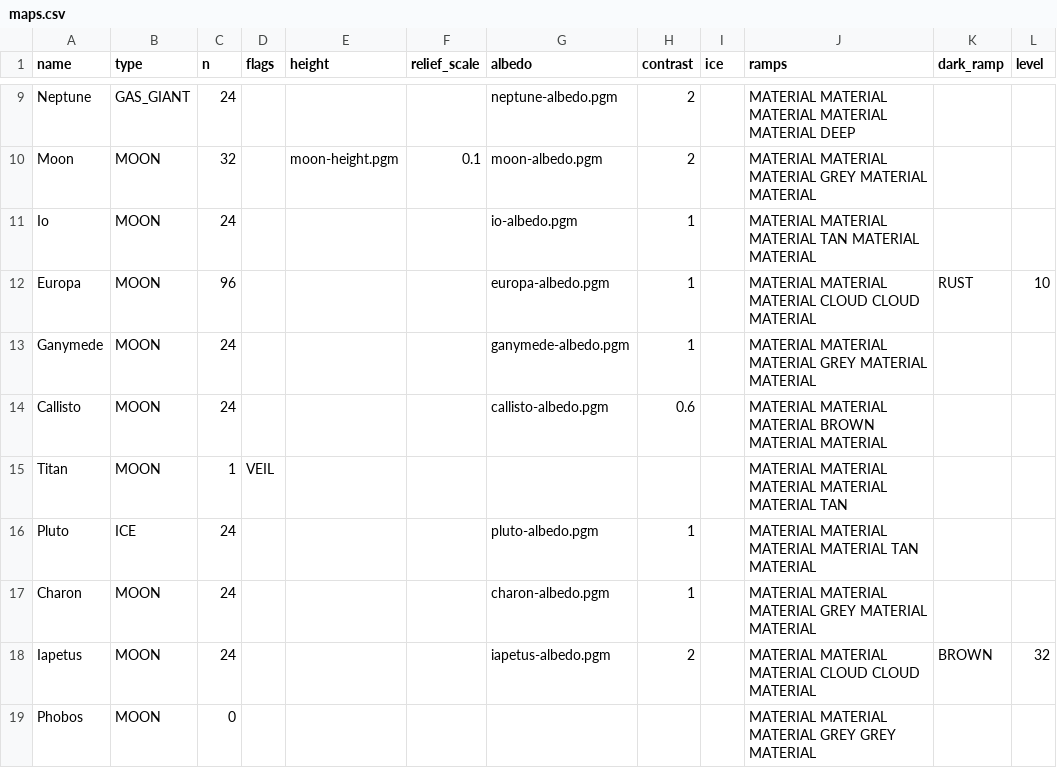
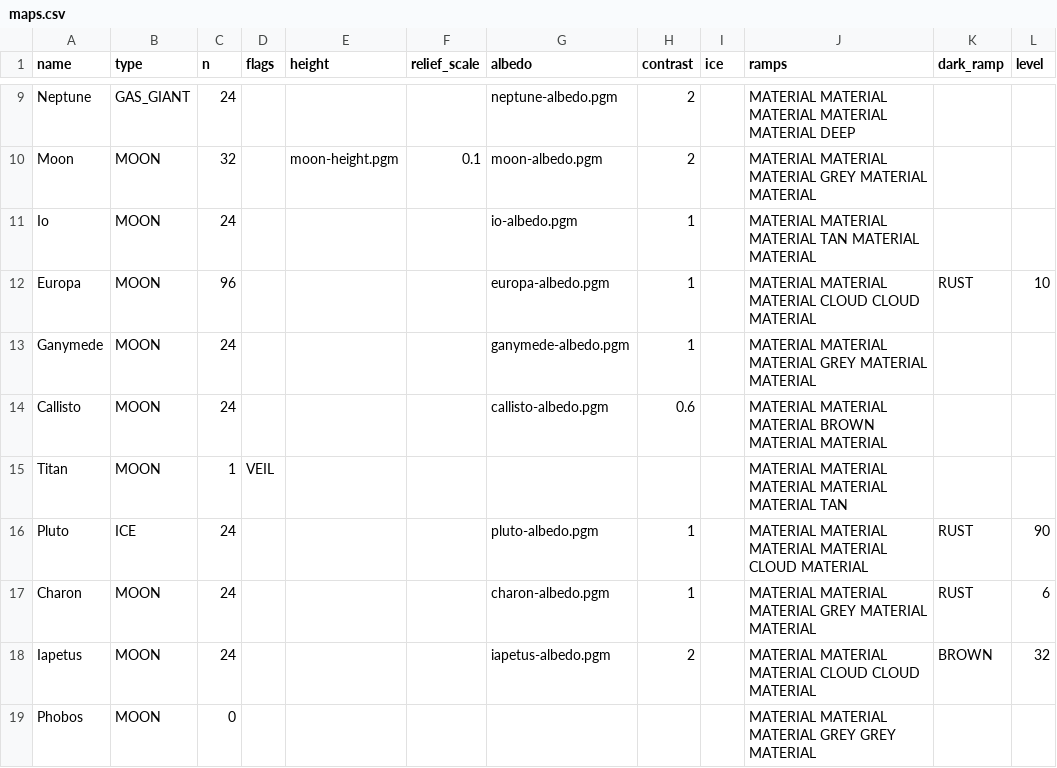
Before and after one commit to sacredbanana/astralbound, a CSV file: data/maps.csv, drawn as a sheet; only a part is shown, gaps mark what is left out.

```diff
--- a/data/maps.csv
+++ b/data/maps.csv
@@ -15,4 +15,4 @@ Callisto,MOON,24,,,,callisto-albedo.pgm,0.6,,MATERIAL MATERIAL MATERIAL BROWN MA
 Titan,MOON,1,VEIL,,,,,,MATERIAL MATERIAL MATERIAL MATERIAL MATERIAL TAN,,
-Pluto,ICE,24,,,,pluto-albedo.pgm,1,,MATERIAL MATERIAL MATERIAL MATERIAL TAN MATERIAL,,
-Charon,MOON,24,,,,charon-albedo.pgm,1,,MATERIAL MATERIAL MATERIAL GREY MATERIAL MATERIAL,,
+Pluto,ICE,24,,,,pluto-albedo.pgm,1,,MATERIAL MATERIAL MATERIAL MATERIAL CLOUD MATERIAL,RUST,90
+Charon,MOON,24,,,,charon-albedo.pgm,1,,MATERIAL MATERIAL MATERIAL GREY MATERIAL MATERIAL,RUST,6
 Iapetus,MOON,24,,,,iapetus-albedo.pgm,2,,MATERIAL MATERIAL MATERIAL CLOUD CLOUD MATERIAL,BROWN,32
```
Also changed, not shown: 10 other files.
